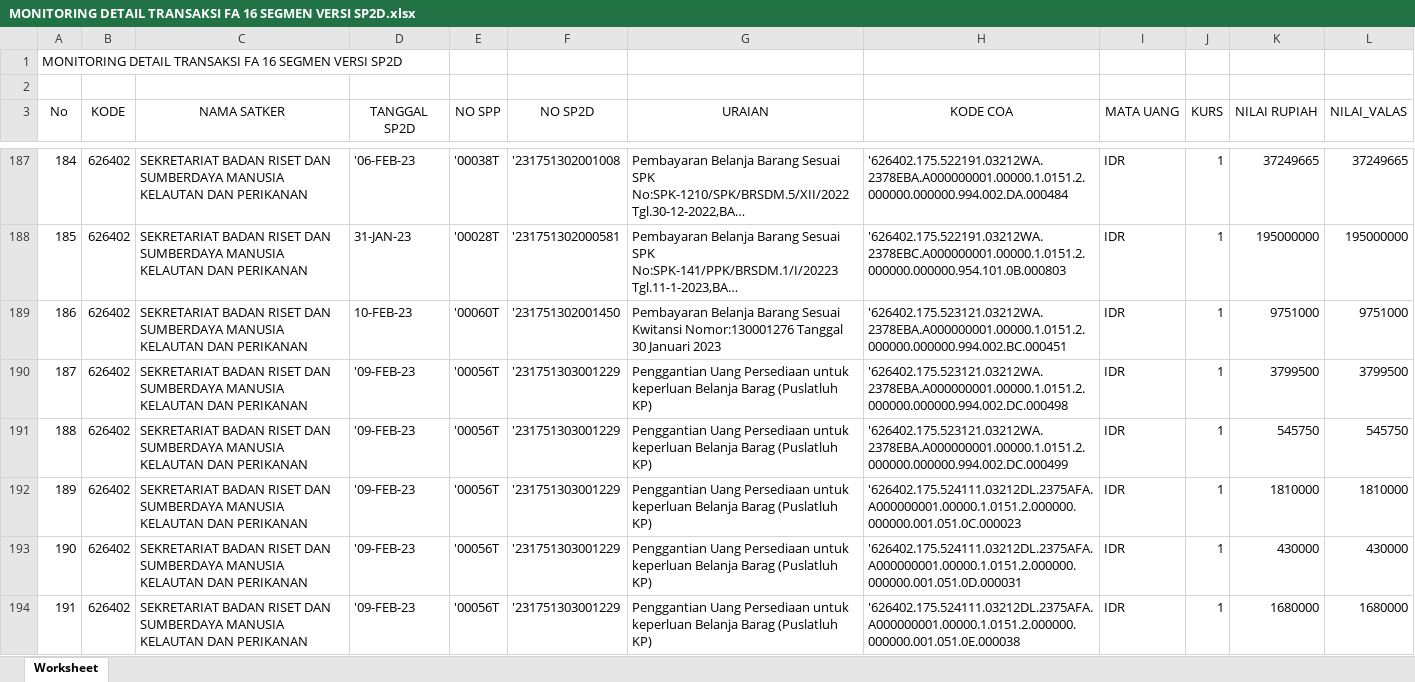
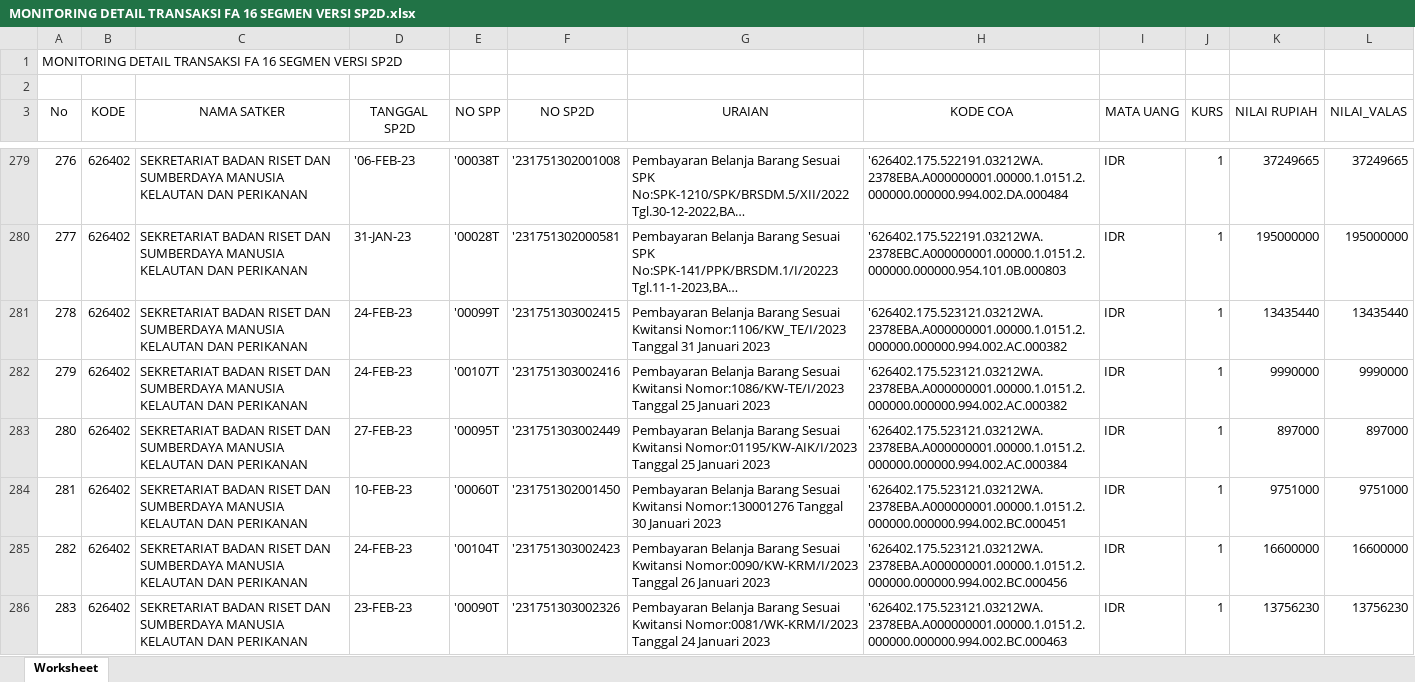
Before and after one commit to edimistiono/TA.2023, an Excel workbook: Database/MONITORING DETAIL TRANSAKSI FA 16 SEGMEN VERSI SP2D.xlsx, sheet Worksheet, drawn as a sheet; only a part is shown, gaps mark what is left out; the shorter side is filled out with more unchanged rows; long unchanged cells end in …; values as stored, in another font and other column widths than the file's, no borders; the diff covers the shown part only; the diff names each change by its address in the sheet, - before the commit and + after, or states it on an @@ line.

```diff
--- a/Database/MONITORING DETAIL TRANSAKSI FA 16 SEGMEN VERSI SP2D.xlsx (sheet Worksheet)
+++ b/Database/MONITORING DETAIL TRANSAKSI FA 16 SEGMEN VERSI SP2D.xlsx (sheet Worksheet)
@@ column A (No) renumbered from row 8 down @@
+row 281: 278 | 626402 | SEKRETARIAT BADAN RISET DAN SUMBERDAYA MANUSIA KELAUTAN DAN PERIKANAN | 24-FEB-23 | '00099T | '231751303002415 | Pembayaran Belanja Barang Sesuai Kwitansi Nomor:1106/KW_TE/I/2023 Tanggal 31 Januari 2023 | '626402.175.523121.03212WA.2378EBA.A000000001.00000.1.0151.2.000000.000000.994.002.AC.000382 | IDR | 1 | 13435440 | 13435440
+row 282: 279 | 626402 | SEKRETARIAT BADAN RISET DAN SUMBERDAYA MANUSIA KELAUTAN DAN PERIKANAN | 24-FEB-23 | '00107T | '231751303002416 | Pembayaran Belanja Barang Sesuai Kwitansi Nomor:1086/KW-TE/I/2023 Tanggal 25 Januari 2023 | '626402.175.523121.03212WA.2378EBA.A000000001.00000.1.0151.2.000000.000000.994.002.AC.000382 | IDR | 1 | 9990000 | 9990000
+row 283: 280 | 626402 | SEKRETARIAT BADAN RISET DAN SUMBERDAYA MANUSIA KELAUTAN DAN PERIKANAN | 27-FEB-23 | '00095T | '231751303002449 | Pembayaran Belanja Barang Sesuai Kwitansi Nomor:01195/KW-AIK/I/2023 Tanggal 25 Januari 2023 | '626402.175.523121.03212WA.2378EBA.A000000001.00000.1.0151.2.000000.000000.994.002.AC.000384 | IDR | 1 | 897000 | 897000
+row 285: 282 | 626402 | SEKRETARIAT BADAN RISET DAN SUMBERDAYA MANUSIA KELAUTAN DAN PERIKANAN | 24-FEB-23 | '00104T | '231751303002423 | Pembayaran Belanja Barang Sesuai Kwitansi Nomor:0090/KW-KRM/I/2023 Tanggal 26 Januari 2023 | '626402.175.523121.03212WA.2378EBA.A000000001.00000.1.0151.2.000000.000000.994.002.BC.000456 | IDR | 1 | 16600000 | 16600000
+row 286: 283 | 626402 | SEKRETARIAT BADAN RISET DAN SUMBERDAYA MANUSIA KELAUTAN DAN PERIKANAN | 23-FEB-23 | '00090T | '231751303002326 | Pembayaran Belanja Barang Sesuai Kwitansi Nomor:0081/WK-KRM/I/2023 Tanggal 24 Januari 2023 | '626402.175.523121.03212WA.2378EBA.A000000001.00000.1.0151.2.000000.000000.994.002.BC.000463 | IDR | 1 | 13756230 | 13756230
```
Also changed, not shown: 138 added rows elsewhere in this sheet, Database/SP2D.xlsx.
